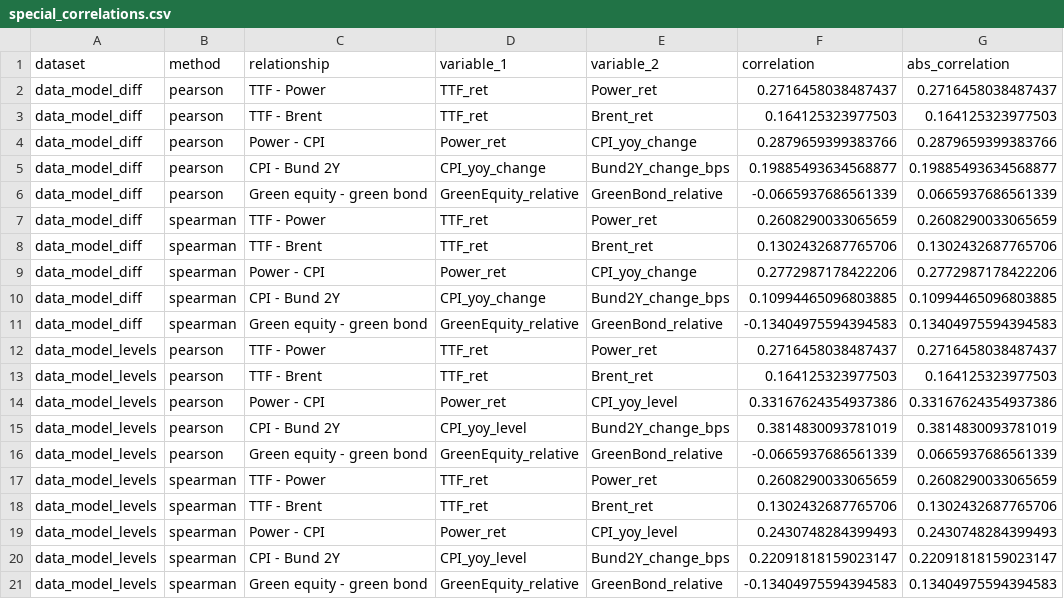
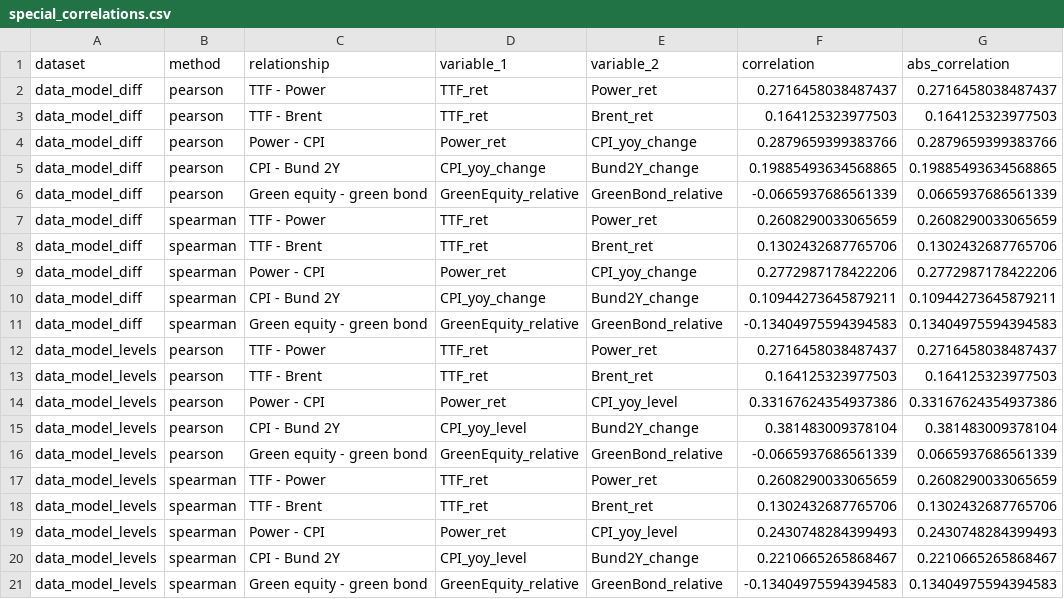
Before and after one commit to Balint-Mariam/papersustain, a CSV file: output/tables/special_correlations.csv, drawn as a sheet.

```diff
--- a/output/tables/special_correlations.csv
+++ b/output/tables/special_correlations.csv
@@ -4,3 +4,3 @@ data_model_diff,pearson,TTF - Brent,TTF_ret,Brent_ret,0.164125323977503,0.164125
 data_model_diff,pearson,Power - CPI,Power_ret,CPI_yoy_change,0.2879659399383766,0.2879659399383766
-data_model_diff,pearson,CPI - Bund 2Y,CPI_yoy_change,Bund2Y_change_bps,0.19885493634568877,0.19885493634568877
+data_model_diff,pearson,CPI - Bund 2Y,CPI_yoy_change,Bund2Y_change,0.19885493634568865,0.19885493634568865
 data_model_diff,pearson,Green equity - green bond,GreenEquity_relative,GreenBond_relative,-0.0665937686561339,0.0665937686561339
@@ -9,3 +9,3 @@ data_model_diff,spearman,TTF - Brent,TTF_ret,Brent_ret,0.1302432687765706,0.1302
 data_model_diff,spearman,Power - CPI,Power_ret,CPI_yoy_change,0.2772987178422206,0.2772987178422206
-data_model_diff,spearman,CPI - Bund 2Y,CPI_yoy_change,Bund2Y_change_bps,0.10994465096803885,0.10994465096803885
+data_model_diff,spearman,CPI - Bund 2Y,CPI_yoy_change,Bund2Y_change,0.10944273645879211,0.10944273645879211
 data_model_diff,spearman,Green equity - green bond,GreenEquity_relative,GreenBond_relative,-0.13404975594394583,0.13404975594394583
@@ -14,3 +14,3 @@ data_model_levels,pearson,TTF - Brent,TTF_ret,Brent_ret,0.164125323977503,0.1641
 data_model_levels,pearson,Power - CPI,Power_ret,CPI_yoy_level,0.33167624354937386,0.33167624354937386
-data_model_levels,pearson,CPI - Bund 2Y,CPI_yoy_level,Bund2Y_change_bps,0.3814830093781019,0.3814830093781019
+data_model_levels,pearson,CPI - Bund 2Y,CPI_yoy_level,Bund2Y_change,0.381483009378104,0.381483009378104
 data_model_levels,pearson,Green equity - green bond,GreenEquity_relative,GreenBond_relative,-0.0665937686561339,0.0665937686561339
@@ -19,3 +19,3 @@ data_model_levels,spearman,TTF - Brent,TTF_ret,Brent_ret,0.1302432687765706,0.13
 data_model_levels,spearman,Power - CPI,Power_ret,CPI_yoy_level,0.2430748284399493,0.2430748284399493
-data_model_levels,spearman,CPI - Bund 2Y,CPI_yoy_level,Bund2Y_change_bps,0.22091818159023147,0.22091818159023147
+data_model_levels,spearman,CPI - Bund 2Y,CPI_yoy_level,Bund2Y_change,0.2210665265868467,0.2210665265868467
 data_model_levels,spearman,Green equity - green bond,GreenEquity_relative,GreenBond_relative,-0.13404975594394583,0.13404975594394583
```
Also changed, not shown: data_processed/data_model_diff.csv, data_processed/data_model_levels.csv, 30 other files.
